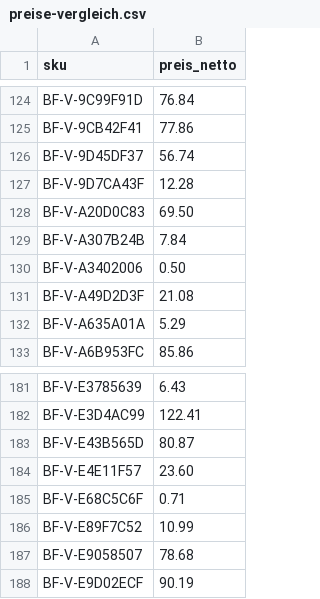
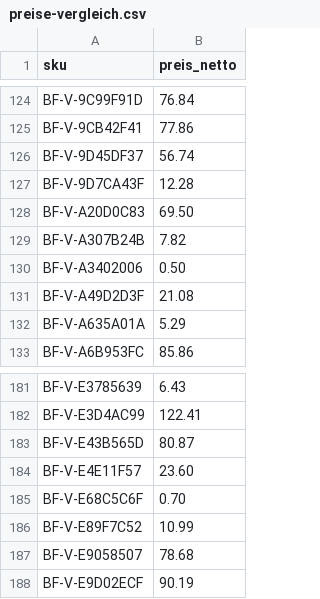
Before and after one commit to Lenn5555/Fu-undBein, a CSV file: daten/preise-vergleich.csv, drawn as a sheet; only a part is shown, gaps mark what is left out; the diff covers the shown part only.

```diff
--- a/daten/preise-vergleich.csv
+++ b/daten/preise-vergleich.csv
@@ -128,3 +128,3 @@ BF-V-9D7CA43F,12.28
 BF-V-A20D0C83,69.50
-BF-V-A307B24B,7.84
+BF-V-A307B24B,7.82
 BF-V-A3402006,0.50
@@ -184,3 +184,3 @@ BF-V-E43B565D,80.87
 BF-V-E4E11F57,23.60
-BF-V-E68C5C6F,0.71
+BF-V-E68C5C6F,0.70
 BF-V-E89F7C52,10.99
```
Also changed, not shown: 7 edited cells elsewhere in this file, 3 other files.
